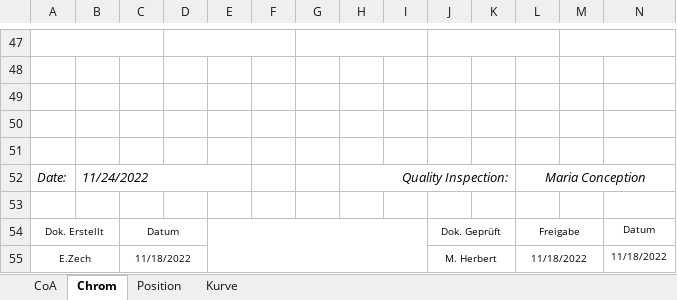
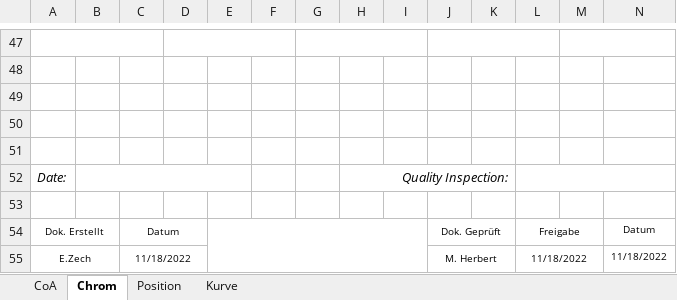
Before and after one commit to Materion-OpticsBalzers/producttrace, an Excel workbook: public/media/CofA_Template_n.xlsx, sheet Chrom, drawn as a sheet; only a part is shown, gaps mark what is left out; values as stored, in another font and other column widths than the file's, no borders; charts and pictures and conditional formats not drawn; the diff names each change by its address in the sheet, - before the commit and + after, or states it on an @@ line.

```diff
--- a/public/media/CofA_Template_n.xlsx (sheet Chrom)
+++ b/public/media/CofA_Template_n.xlsx (sheet Chrom)
-B52: 11/24/2022
+B52: (empty)
-L52: Maria Conception
+L52: (empty)
```
Also changed, not shown: sheet CoA, sheet Position, 10 other files.
